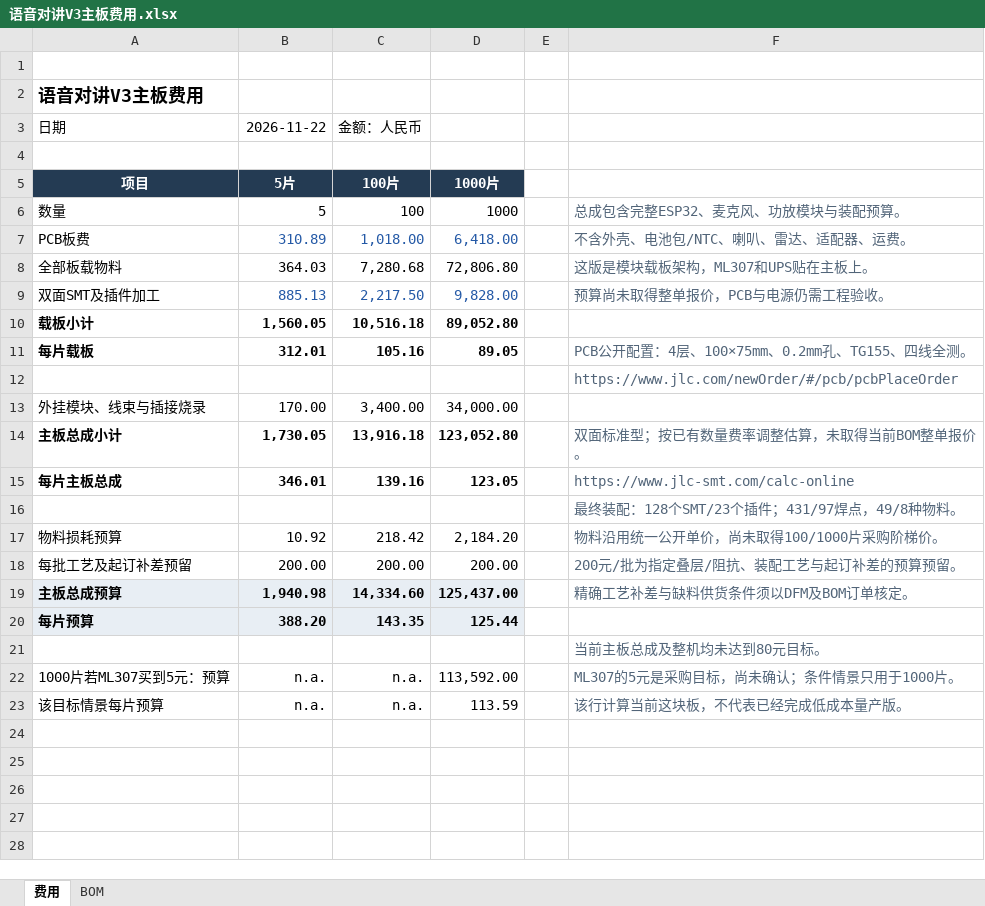
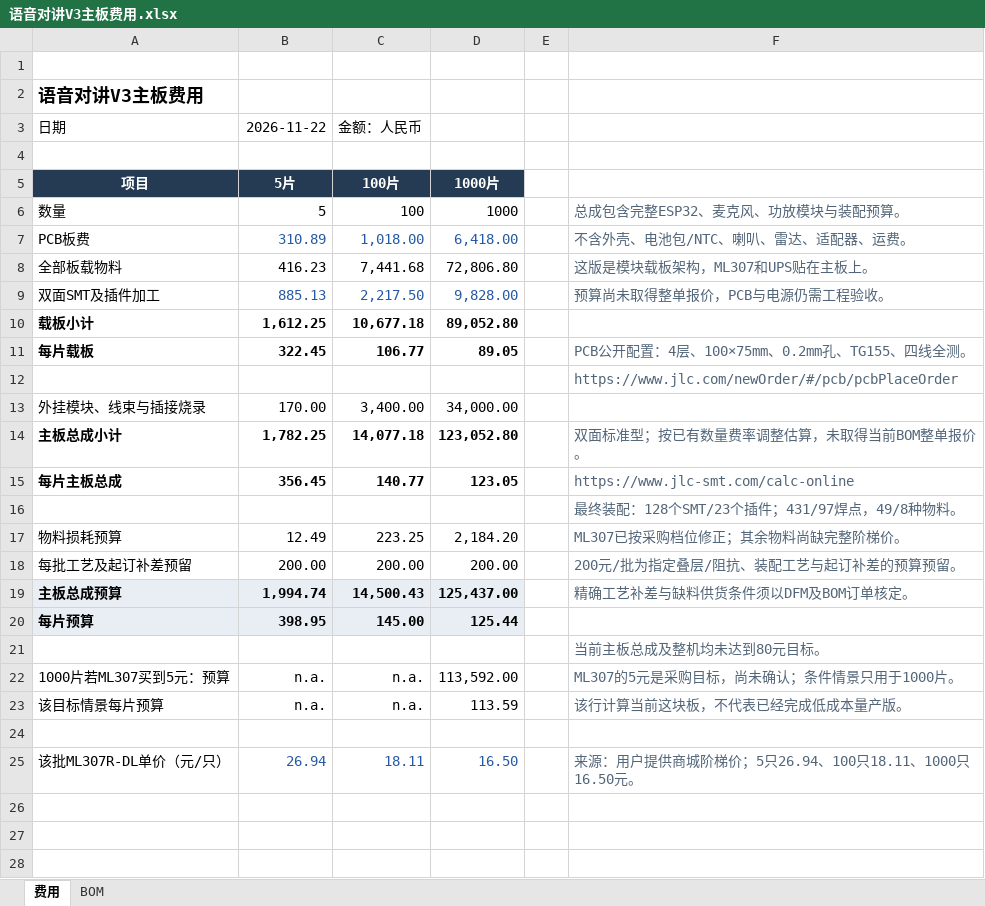
Before and after one commit to xwyjh3612/doorbell_demo, an Excel workbook: outputs/voice-v3-20261122/语音对讲V3主板费用.xlsx, sheet 费用, drawn as a sheet; only a part is shown; values as stored, in another font and other column widths than the file's, no borders; the diff names each change by its address in the sheet, - before the commit and + after, or states it on an @@ line.

```diff
--- a/outputs/voice-v3-20261122/语音对讲V3主板费用.xlsx (sheet 费用)
+++ b/outputs/voice-v3-20261122/语音对讲V3主板费用.xlsx (sheet 费用)
-B8: 364.03
+B8: 416.23
-C8: 7,280.68
+C8: 7,441.68
-B10: 1,560.05
+B10: 1,612.25
-C10: 10,516.18
+C10: 10,677.18
-B11: 312.01
+B11: 322.45
-C11: 105.16
+C11: 106.77
-B14: 1,730.05
+B14: 1,782.25
-C14: 13,916.18
+C14: 14,077.18
-B15: 346.01
+B15: 356.45
-C15: 139.16
+C15: 140.77
-B17: 10.92
+B17: 12.49
-C17: 218.42
+C17: 223.25
-F17: 物料沿用统一公开单价，尚未取得100/1000片采购阶梯价。
+F17: ML307已按采购档位修正；其余物料尚缺完整阶梯价。
-B19: 1,940.98
+B19: 1,994.74
-C19: 14,334.60
+C19: 14,500.43
-B20: 388.20
+B20: 398.95
-C20: 143.35
+C20: 145.00
-row 25: (empty)
+row 25: 该批ML307R-DL单价（元/只） | 26.94 | 18.11 | 16.50 |  | 来源：用户提供商城阶梯价；5只26.94、100只18.11、1000只16.50元。
```
Also changed, not shown: sheet BOM, formulas that keep their value, 16 other files.
